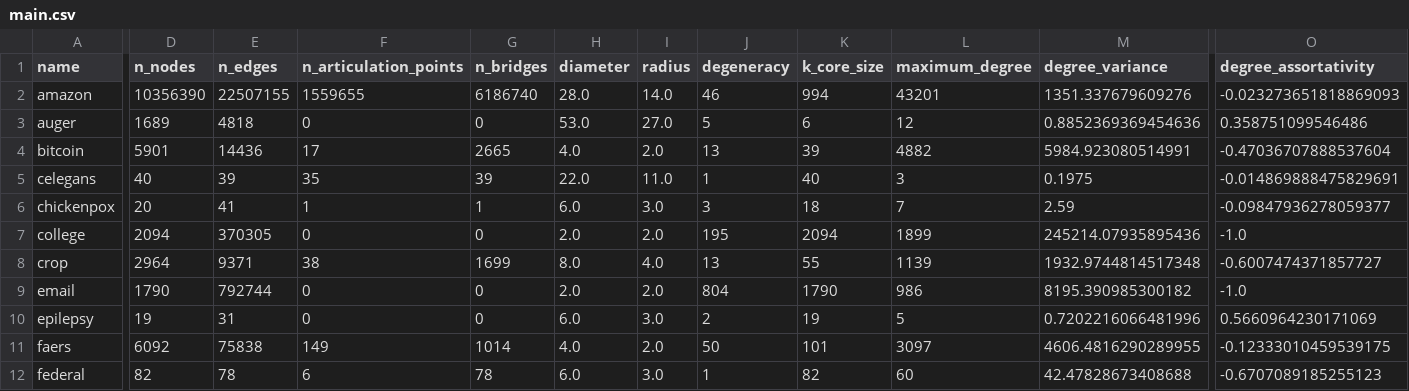
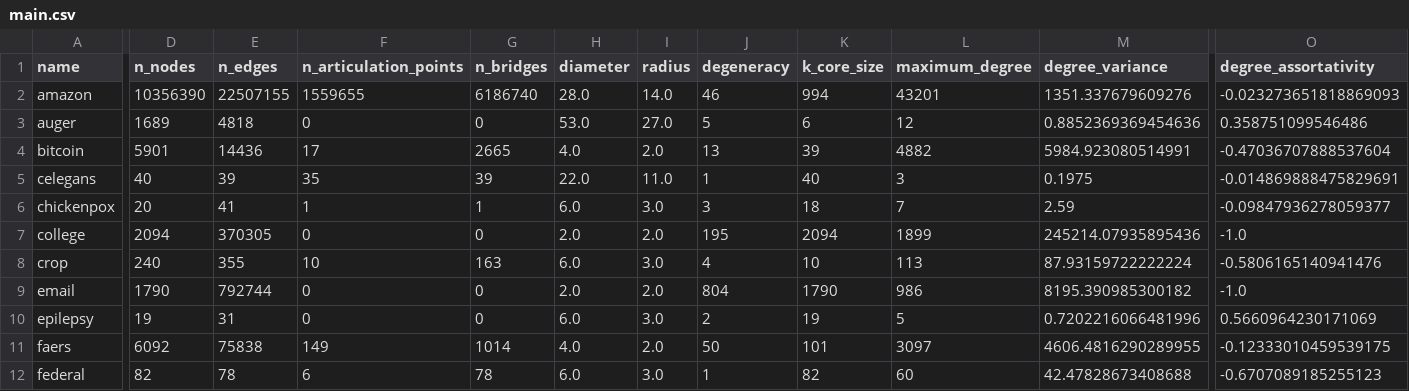
Before and after one commit to nickkunz/network-capacity, a CSV file: data/main.csv, drawn as a sheet; only a part is shown, gaps mark what is left out; the diff covers the shown part only; the diff names each change by its address in the sheet, - before the commit and + after, or states it on an @@ line.

Commit message:
fix: Update crop entry in main.csv with corrected values for nodes and edges

```diff
--- a/data/main.csv
+++ b/data/main.csv
-D8 (n_nodes): 2964
+D8 (n_nodes): 240
-E8 (n_edges): 9371
+E8 (n_edges): 355
-F8 (n_articulation_points): 38
+F8 (n_articulation_points): 10
-G8 (n_bridges): 1699
+G8 (n_bridges): 163
-H8 (diameter): 8.0
+H8 (diameter): 6.0
-I8 (radius): 4.0
+I8 (radius): 3.0
-J8 (degeneracy): 13
+J8 (degeneracy): 4
-K8 (k_core_size): 55
+K8 (k_core_size): 10
-L8 (maximum_degree): 1139
+L8 (maximum_degree): 113
-M8 (degree_variance): 1932.9744814517348
+M8 (degree_variance): 87.93159722222224
-O8 (degree_assortativity): -0.6007474371857727
+O8 (degree_assortativity): -0.5806165140941476
```
Also changed, not shown: 16 edited cells elsewhere in this file.
